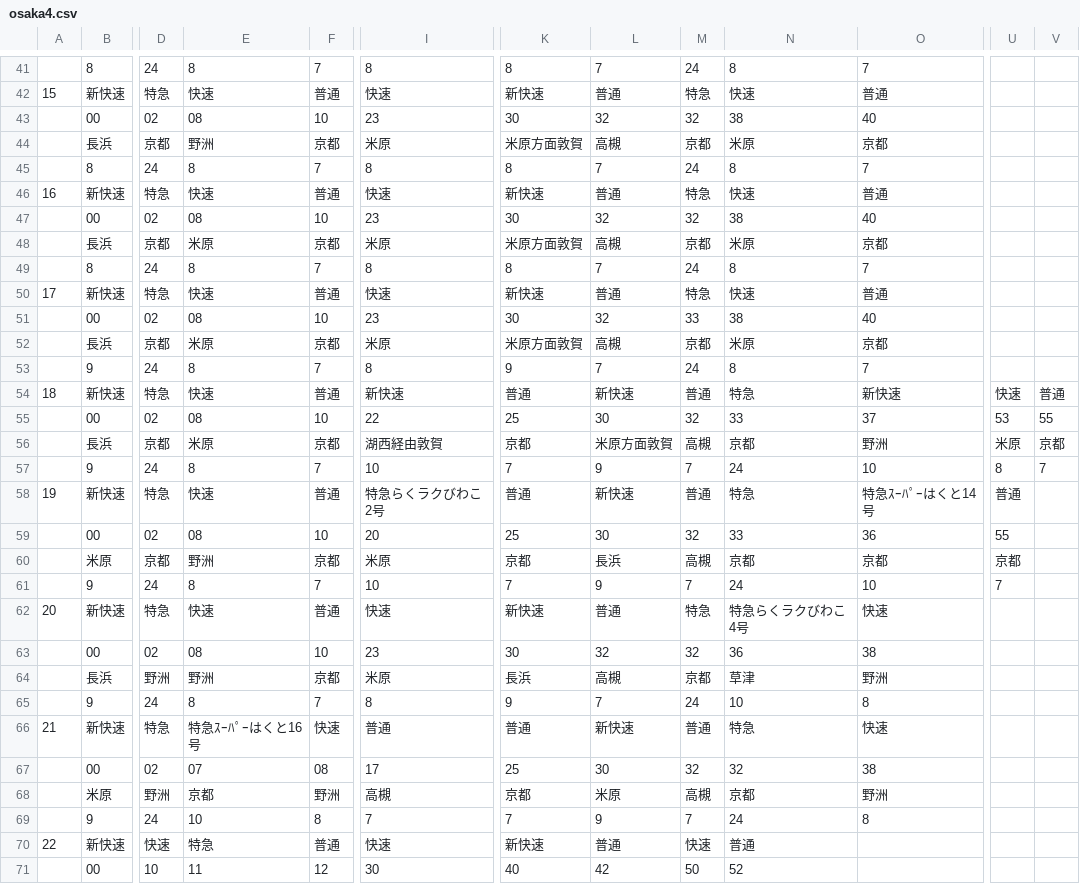
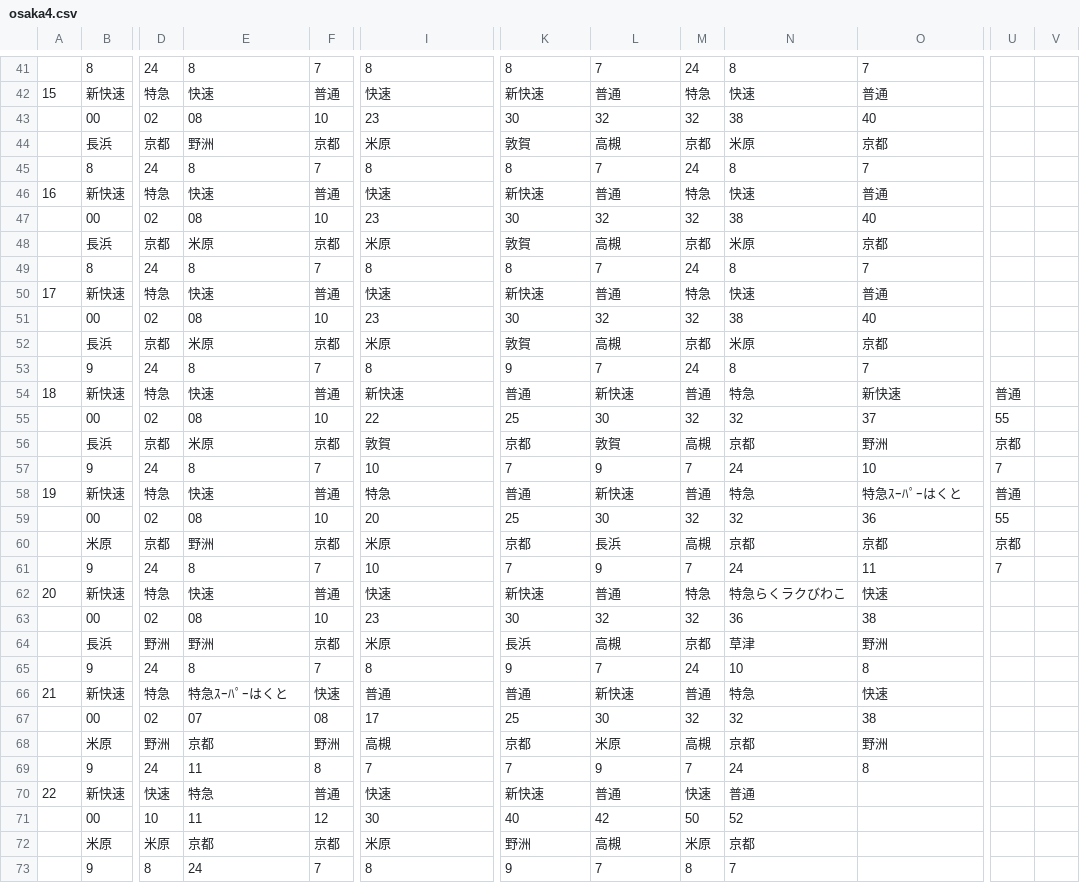
Before and after one commit to penpengrass/departure, a CSV file: csv/JRW/osaka4.csv, drawn as a sheet; only a part is shown, gaps mark what is left out; the shorter side is filled out with more unchanged rows; the diff covers the shown part only; the diff names each change by its address in the sheet, - before the commit and + after, or states it on an @@ line.

```diff
--- a/csv/JRW/osaka4.csv
+++ b/csv/JRW/osaka4.csv
-K44: 米原方面敦賀
+K44: 敦賀
-K48: 米原方面敦賀
+K48: 敦賀
-M51: 33
+M51: 32
-K52: 米原方面敦賀
+K52: 敦賀
-U54: 快速
+U54: 普通
-V54: 普通
+V54: (empty)
-N55: 33
+N55: 32
-U55: 53
+U55: 55
-V55: 55
+V55: (empty)
-I56: 湖西経由敦賀
+I56: 敦賀
-L56: 米原方面敦賀
+L56: 敦賀
-U56: 米原
+U56: 京都
-V56: 京都
+V56: (empty)
-U57: 8
+U57: 7
-V57: 7
+V57: (empty)
-I58: 特急らくラクびわこ2号
+I58: 特急
-O58: 特急ｽｰﾊﾟｰはくと14号
+O58: 特急ｽｰﾊﾟｰはくと
-N59: 33
+N59: 32
-O61: 10
+O61: 11
-N62: 特急らくラクびわこ4号
+N62: 特急らくラクびわこ
-E66: 特急ｽｰﾊﾟｰはくと16号
+E66: 特急ｽｰﾊﾟｰはくと
-E69: 10
+E69: 11
```
Also changed, not shown: 13 edited cells elsewhere in this file, csv/JRW/maibara3.csv, csv/JRW/osaka1.csv, 19 other files.
